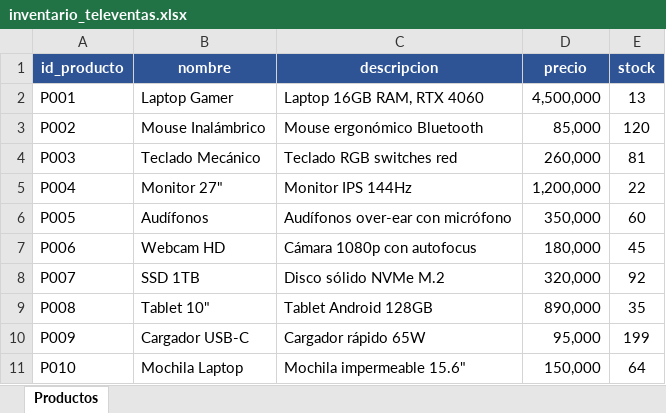
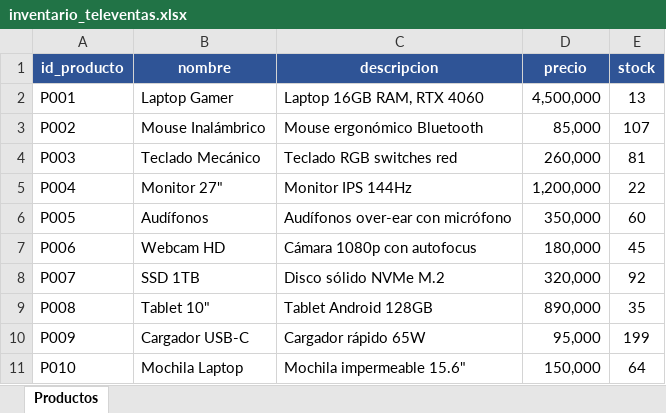
Before and after one commit to jr97ds/televentas_py, an Excel workbook: inventario_televentas.xlsx, sheet Productos, drawn as a sheet; values as stored, in another font and other column widths than the file's, no borders; the diff names each change by its address in the sheet, - before the commit and + after, or states it on an @@ line.

```diff
--- a/inventario_televentas.xlsx (sheet Productos)
+++ b/inventario_televentas.xlsx (sheet Productos)
-E3 (stock): 120
+E3 (stock): 107
```
Also changed, not shown: 3 other files.
